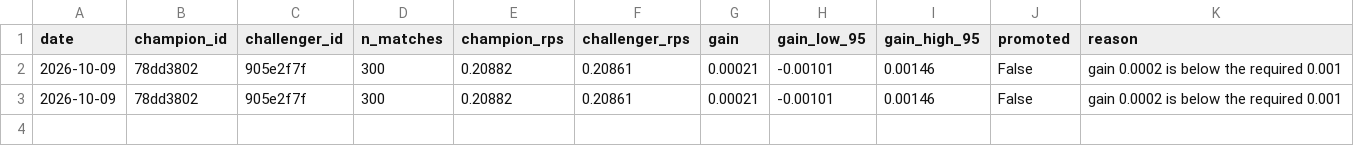
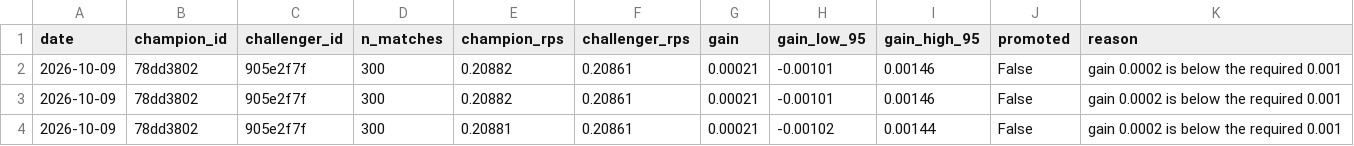
Before and after one commit to Punit-7/pl-analytics, a CSV file: serving/state/registry/history.csv, drawn as a sheet; the diff names each change by its address in the sheet, - before the commit and + after, or states it on an @@ line.

```diff
--- a/serving/state/registry/history.csv
+++ b/serving/state/registry/history.csv
+row 4: 2026-10-09 | 78dd3802 | 905e2f7f | 300 | 0.20881 | 0.20861 | 0.00021 | -0.00102 | 0.00144 | False | gain 0.0002 is below the required 0.001
```
Also changed, not shown: 5 other files.
